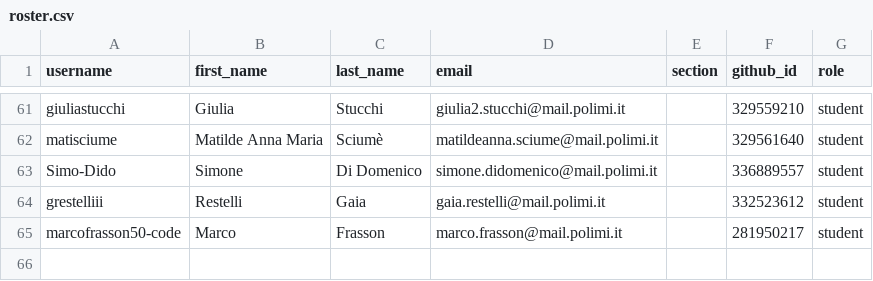
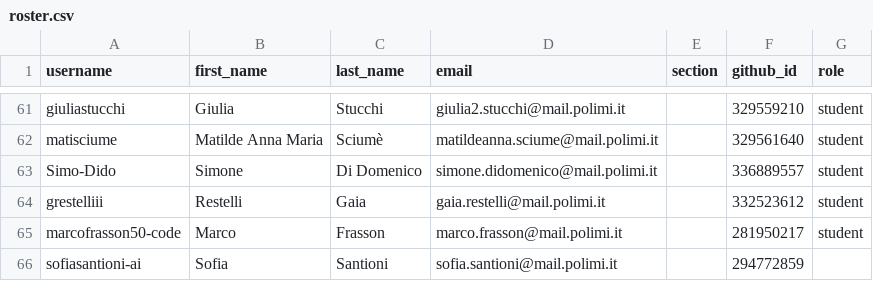
Before and after one commit to lcg-infodesign/classroom50, a CSV file: lcg-infodesign-2026-2027/roster.csv, drawn as a sheet; only a part is shown, gaps mark what is left out; the diff names each change by its address in the sheet, - before the commit and + after, or states it on an @@ line.

Commit message:
[Classroom 50] Add student: lcg-infodesign-2026-2027/sofiasantioni-ai

```diff
--- a/lcg-infodesign-2026-2027/roster.csv
+++ b/lcg-infodesign-2026-2027/roster.csv
+row 66: sofiasantioni-ai | Sofia | Santioni | sofia.santioni@mail.polimi.it |  | 294772859
```
